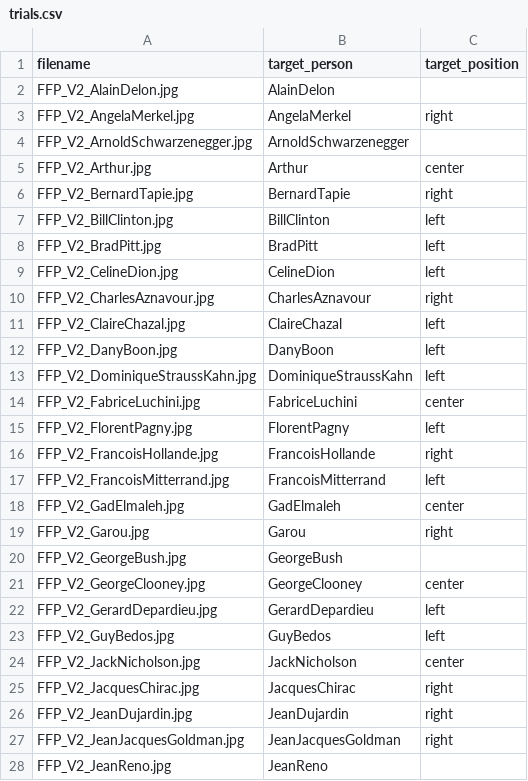
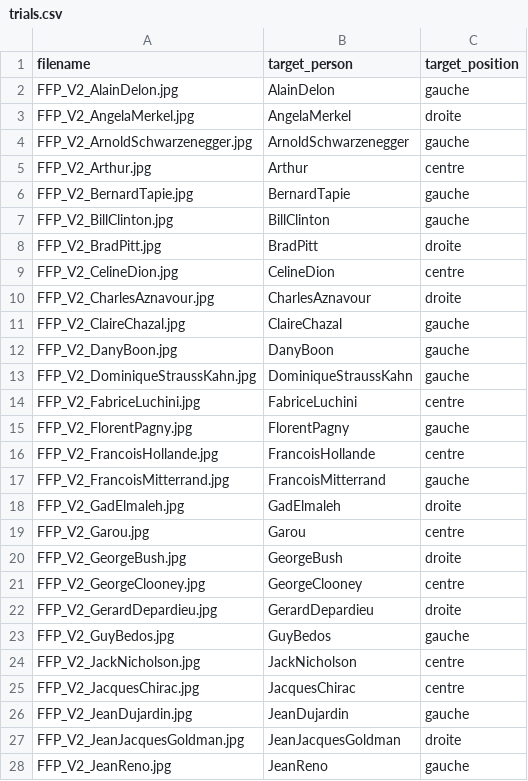
Before and after one commit to Sana7Codes/CogniBattery, a CSV file: stimuli/Famous-face-pointing-V2/trials.csv, drawn as a sheet; only a part is shown; the diff covers the shown part only.

Commit message:
extract correct positions from PDFs for all tasks (French values)
All trials.csv files updated with correct_side / target_position in
French (gauche/droite/centre). No English values remain.

FFP_V1 / FFP_V2 (50 trials each):
  - 9 previously-blank target_position values filled per version
  - All 50 positions re-verified via PDF pixel-matching; many existing
    English values were incorrect and have been corrected
  - Counterbalance: V1 gauche=18 droite=14 centre=18
                    V2 gauche=19 droite=14 centre=17

FNP (50 trials):
  - No blanks, translated left/right/center → gauche/droite/centre
  - Counterbalance: gauche=17 droite=16 centre=17

ASM_MOTS / ASM_SEEG (75 trials each):
  - correct_side column added (was missing entirely)
  - Derived from PDF word-position extraction: each slide has a
    top-center stimulus word and two bottom choices; the correct
    word (second filename token) was matched to gauche or droite
  - Both tasks share identical stimulus/correct pairs: gauche=37 droite=38

MUF_V1 / MUF_V2 (22 trials each):
  - Converted left/right → gauche/droite (derived from filename
    targetLEFT/targetRIGHT pattern)
  - Perfectly counterbalanced: gauche=11 droite=11

```diff
--- a/stimuli/Famous-face-pointing-V2/trials.csv
+++ b/stimuli/Famous-face-pointing-V2/trials.csv
@@ -1,28 +1,28 @@
 filename,target_person,target_position
-FFP_V2_AlainDelon.jpg,AlainDelon,
-FFP_V2_AngelaMerkel.jpg,AngelaMerkel,right
-FFP_V2_ArnoldSchwarzenegger.jpg,ArnoldSchwarzenegger,
-FFP_V2_Arthur.jpg,Arthur,center
-FFP_V2_BernardTapie.jpg,BernardTapie,right
-FFP_V2_BillClinton.jpg,BillClinton,left
-FFP_V2_BradPitt.jpg,BradPitt,left
-FFP_V2_CelineDion.jpg,CelineDion,left
-FFP_V2_CharlesAznavour.jpg,CharlesAznavour,right
-FFP_V2_ClaireChazal.jpg,ClaireChazal,left
-FFP_V2_DanyBoon.jpg,DanyBoon,left
-FFP_V2_DominiqueStraussKahn.jpg,DominiqueStraussKahn,left
-FFP_V2_FabriceLuchini.jpg,FabriceLuchini,center
-FFP_V2_FlorentPagny.jpg,FlorentPagny,left
-FFP_V2_FrancoisHollande.jpg,FrancoisHollande,right
-FFP_V2_FrancoisMitterrand.jpg,FrancoisMitterrand,left
-FFP_V2_GadElmaleh.jpg,GadElmaleh,center
-FFP_V2_Garou.jpg,Garou,right
-FFP_V2_GeorgeBush.jpg,GeorgeBush,
-FFP_V2_GeorgeClooney.jpg,GeorgeClooney,center
-FFP_V2_GerardDepardieu.jpg,GerardDepardieu,left
-FFP_V2_GuyBedos.jpg,GuyBedos,left
-FFP_V2_JackNicholson.jpg,JackNicholson,center
-FFP_V2_JacquesChirac.jpg,JacquesChirac,right
-FFP_V2_JeanDujardin.jpg,JeanDujardin,right
-FFP_V2_JeanJacquesGoldman.jpg,JeanJacquesGoldman,right
-FFP_V2_JeanReno.jpg,JeanReno,
+FFP_V2_AlainDelon.jpg,AlainDelon,gauche
+FFP_V2_AngelaMerkel.jpg,AngelaMerkel,droite
+FFP_V2_ArnoldSchwarzenegger.jpg,ArnoldSchwarzenegger,gauche
+FFP_V2_Arthur.jpg,Arthur,centre
+FFP_V2_BernardTapie.jpg,BernardTapie,gauche
+FFP_V2_BillClinton.jpg,BillClinton,gauche
+FFP_V2_BradPitt.jpg,BradPitt,droite
+FFP_V2_CelineDion.jpg,CelineDion,centre
+FFP_V2_CharlesAznavour.jpg,CharlesAznavour,droite
+FFP_V2_ClaireChazal.jpg,ClaireChazal,gauche
+FFP_V2_DanyBoon.jpg,DanyBoon,gauche
+FFP_V2_DominiqueStraussKahn.jpg,DominiqueStraussKahn,gauche
+FFP_V2_FabriceLuchini.jpg,FabriceLuchini,centre
+FFP_V2_FlorentPagny.jpg,FlorentPagny,gauche
+FFP_V2_FrancoisHollande.jpg,FrancoisHollande,centre
+FFP_V2_FrancoisMitterrand.jpg,FrancoisMitterrand,gauche
+FFP_V2_GadElmaleh.jpg,GadElmaleh,droite
+FFP_V2_Garou.jpg,Garou,centre
+FFP_V2_GeorgeBush.jpg,GeorgeBush,droite
+FFP_V2_GeorgeClooney.jpg,GeorgeClooney,centre
+FFP_V2_GerardDepardieu.jpg,GerardDepardieu,droite
+FFP_V2_GuyBedos.jpg,GuyBedos,gauche
+FFP_V2_JackNicholson.jpg,JackNicholson,centre
+FFP_V2_JacquesChirac.jpg,JacquesChirac,centre
+FFP_V2_JeanDujardin.jpg,JeanDujardin,gauche
+FFP_V2_JeanJacquesGoldman.jpg,JeanJacquesGoldman,droite
+FFP_V2_JeanReno.jpg,JeanReno,gauche
```
Also changed, not shown: 23 edited cells elsewhere in this file, stimuli/Appariement-seumantique-SEEG_sansDeunoV2_2/trials.csv, stimuli/Appariement-seumantique-mots/trials.csv, 4 other files.
